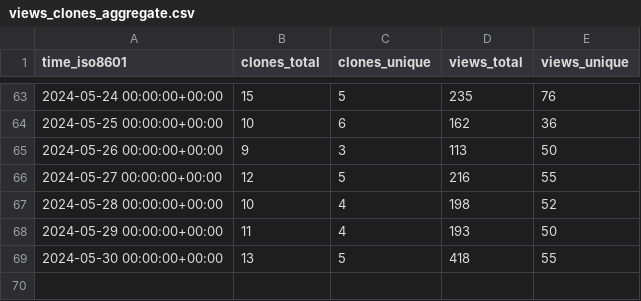
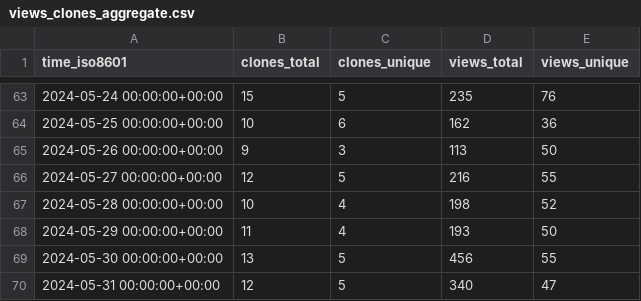
Before and after one commit to varabyte/stats, a CSV file: varabyte/kobweb/ghrs-data/views_clones_aggregate.csv, drawn as a sheet; only a part is shown, gaps mark what is left out.

```diff
--- a/varabyte/kobweb/ghrs-data/views_clones_aggregate.csv
+++ b/varabyte/kobweb/ghrs-data/views_clones_aggregate.csv
@@ -68,2 +68,3 @@ time_iso8601,clones_total,clones_unique,views_total,views_unique
 2024-05-29 00:00:00+00:00,11,4,193,50
-2024-05-30 00:00:00+00:00,13,5,418,55
+2024-05-30 00:00:00+00:00,13,5,456,55
+2024-05-31 00:00:00+00:00,12,5,340,47
```
Also changed, not shown: 1 other file.
